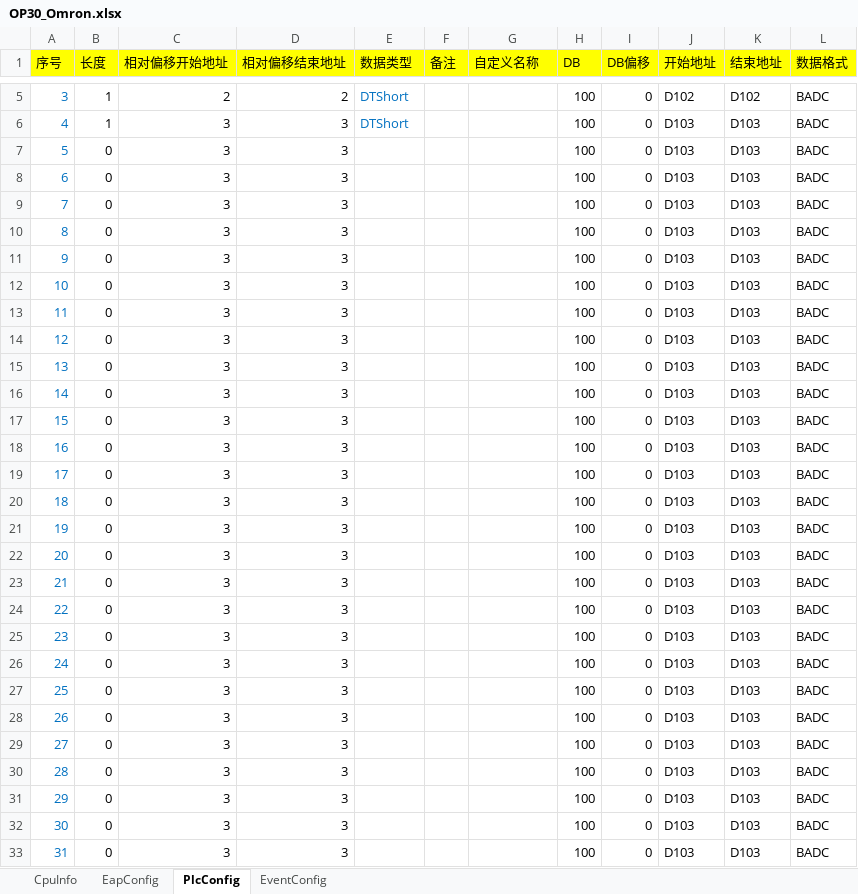
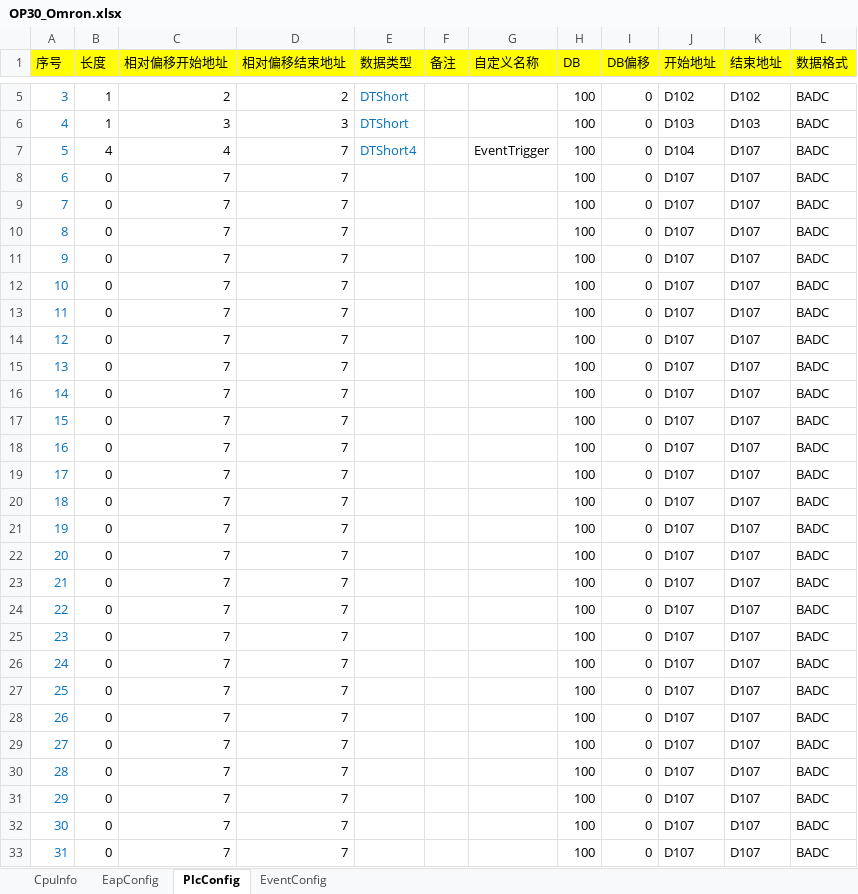
Before and after one commit to Leijunshiwoer/Avalonia.GetStartedApp, an Excel workbook: GetStartedApp/Assets/PLCs/OP30_Omron.xlsx, sheet PlcConfig, drawn as a sheet; only a part is shown, gaps mark what is left out; values as stored, in another font and other column widths than the file's, no borders; conditional formats not drawn; the diff covers the shown part only; the diff names each change by its address in the sheet, - before the commit and + after, or states it on an @@ line.

Commit message:
8.13 update: omron plc 修改

```diff
--- a/GetStartedApp/Assets/PLCs/OP30_Omron.xlsx (sheet PlcConfig)
+++ b/GetStartedApp/Assets/PLCs/OP30_Omron.xlsx (sheet PlcConfig)
-B7 (长度): 0
+B7 (长度): 4
-C7 (相对偏移开始地址): 3
+C7 (相对偏移开始地址): 4
-D7:D33 (相对偏移结束地址): 3
+D7:D33 (相对偏移结束地址): 7
-E7 (数据类型): (empty)
+E7 (数据类型): DTShort4
-G7 (自定义名称): (empty)
+G7 (自定义名称): EventTrigger
-J7 (开始地址): D103
+J7 (开始地址): D104
-K7:K33 (结束地址): D103
+K7:K33 (结束地址): D107
-C8:C33 (相对偏移开始地址): 3
+C8:C33 (相对偏移开始地址): 7
-J8:J33 (开始地址): D103
+J8:J33 (开始地址): D107
```
Also changed, not shown: 668 edited cells elsewhere in this sheet, sheet EventConfig, 5 other files.
